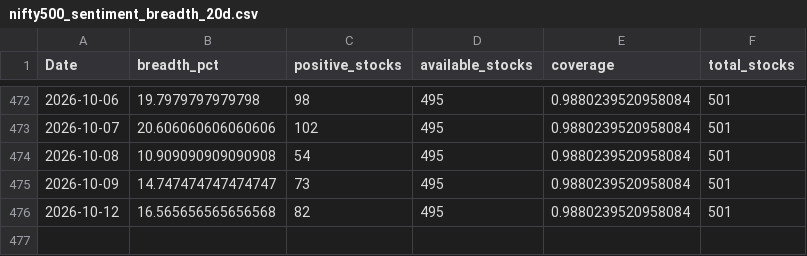
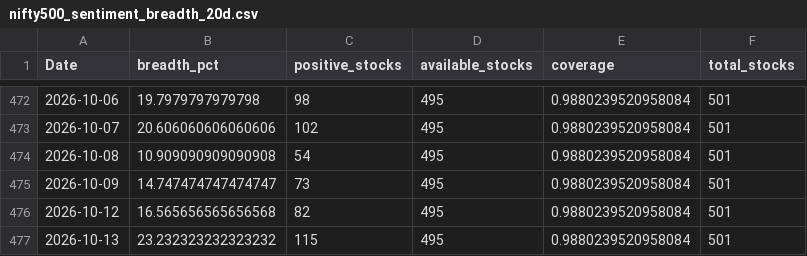
Before and after one commit to CS26-ST/short_term_sentiment_indicator, a CSV file: output/nifty500_sentiment_breadth_20d.csv, drawn as a sheet; only a part is shown, gaps mark what is left out; the diff names each change by its address in the sheet, - before the commit and + after, or states it on an @@ line.

```diff
--- a/output/nifty500_sentiment_breadth_20d.csv
+++ b/output/nifty500_sentiment_breadth_20d.csv
+row 477: 2026-10-13 | 23.232323232323232 | 115 | 495 | 0.9880239520958084 | 501
```
Also changed, not shown: 2 other files.
